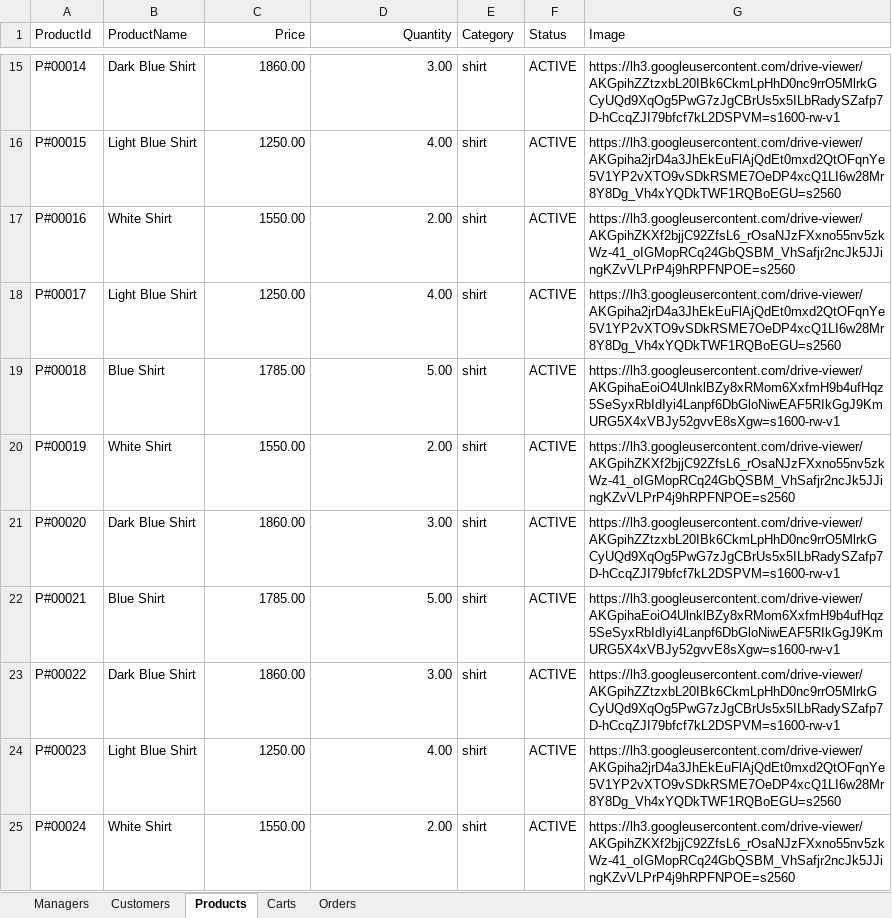
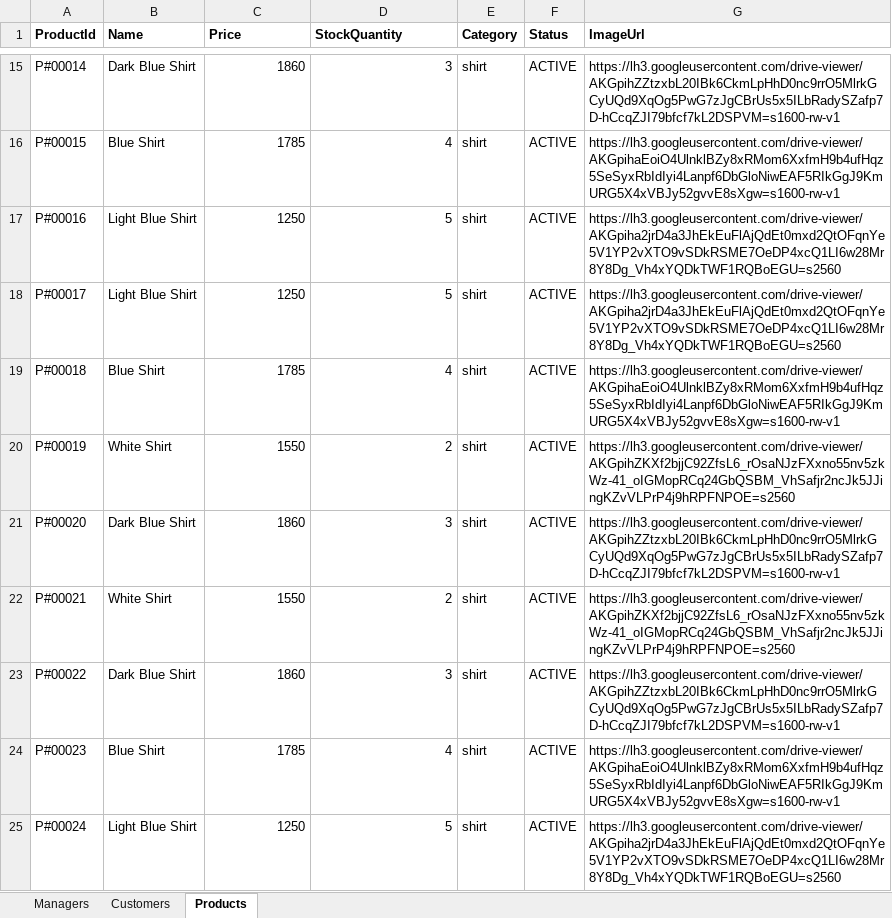
Before and after one commit to LuckySingh1234/OnlineStoreAppBackendAPI, an Excel workbook: data/OnlineStoreAppDatabase.xlsx, sheet Products, drawn as a sheet; only a part is shown, gaps mark what is left out; values as stored, in another font and other column widths than the file's, no borders; the diff covers the shown part only; the diff names each change by its address in the sheet, - before the commit and + after, or states it on an @@ line.

```diff
--- a/data/OnlineStoreAppDatabase.xlsx (sheet Products)
+++ b/data/OnlineStoreAppDatabase.xlsx (sheet Products)
-sheet tab: Carts
-sheet tab: Orders
-A1:G1 bold: off
+A1:G1 bold: on
-B1: ProductName
+B1: Name
-C1:D1 alignment: right
+C1:D1 alignment: left
-D1: Quantity
+D1: StockQuantity
-G1: Image
+G1: ImageUrl
-C15 (Price): 1860.00
+C15 (Price): 1860
-D15 (StockQuantity): 3.00
+D15 (StockQuantity): 3
-B16 (Name): Light Blue Shirt
+B16 (Name): Blue Shirt
-C16 (Price): 1250.00
+C16 (Price): 1785
-D16 (StockQuantity): 4.00
+D16 (StockQuantity): 4
-G16 (ImageUrl): https://lh3.googleusercontent.com/drive-viewer/AKGpiha2jrD4a3JhEkEuFlAjQdEt0mxd2QtOFqnYe5V1YP2vXTO9vSDkRSME7OeDP4xcQ1LI6w28Mr8Y8Dg_Vh4xYQDkTWF1RQBoEGU=s2560
+G16 (ImageUrl): https://lh3.googleusercontent.com/drive-viewer/AKGpihaEoiO4UlnklBZy8xRMom6XxfmH9b4ufHqz5SeSyxRbIdIyi4Lanpf6DbGloNiwEAF5RIkGgJ9KmURG5X4xVBJy52gvvE8sXgw=s1600-rw-v1
-B17 (Name): White Shirt
+B17 (Name): Light Blue Shirt
-C17 (Price): 1550.00
+C17 (Price): 1250
-D17 (StockQuantity): 2.00
+D17 (StockQuantity): 5
-G17 (ImageUrl): https://lh3.googleusercontent.com/drive-viewer/AKGpihZKXf2bjjC92ZfsL6_rOsaNJzFXxno55nv5zkWz-41_oIGMopRCq24GbQSBM_VhSafjr2ncJk5JJingKZvVLPrP4j9hRPFNPOE=s2560
+G17 (ImageUrl): https://lh3.googleusercontent.com/drive-viewer/AKGpiha2jrD4a3JhEkEuFlAjQdEt0mxd2QtOFqnYe5V1YP2vXTO9vSDkRSME7OeDP4xcQ1LI6w28Mr8Y8Dg_Vh4xYQDkTWF1RQBoEGU=s2560
-C18 (Price): 1250.00
+C18 (Price): 1250
-D18 (StockQuantity): 4.00
+D18 (StockQuantity): 5
-C19 (Price): 1785.00
+C19 (Price): 1785
-D19 (StockQuantity): 5.00
+D19 (StockQuantity): 4
-C20 (Price): 1550.00
+C20 (Price): 1550
-D20 (StockQuantity): 2.00
+D20 (StockQuantity): 2
-C21 (Price): 1860.00
+C21 (Price): 1860
-D21 (StockQuantity): 3.00
+D21 (StockQuantity): 3
-B22 (Name): Blue Shirt
+B22 (Name): White Shirt
-C22 (Price): 1785.00
+C22 (Price): 1550
-D22 (StockQuantity): 5.00
+D22 (StockQuantity): 2
-G22 (ImageUrl): https://lh3.googleusercontent.com/drive-viewer/AKGpihaEoiO4UlnklBZy8xRMom6XxfmH9b4ufHqz5SeSyxRbIdIyi4Lanpf6DbGloNiwEAF5RIkGgJ9KmURG5X4xVBJy52gvvE8sXgw=s1600-rw-v1
+G22 (ImageUrl): https://lh3.googleusercontent.com/drive-viewer/AKGpihZKXf2bjjC92ZfsL6_rOsaNJzFXxno55nv5zkWz-41_oIGMopRCq24GbQSBM_VhSafjr2ncJk5JJingKZvVLPrP4j9hRPFNPOE=s2560
-C23 (Price): 1860.00
+C23 (Price): 1860
-D23 (StockQuantity): 3.00
+D23 (StockQuantity): 3
-B24 (Name): Light Blue Shirt
+B24 (Name): Blue Shirt
-C24 (Price): 1250.00
+C24 (Price): 1785
-D24 (StockQuantity): 4.00
+D24 (StockQuantity): 4
-G24 (ImageUrl): https://lh3.googleusercontent.com/drive-viewer/AKGpiha2jrD4a3JhEkEuFlAjQdEt0mxd2QtOFqnYe5V1YP2vXTO9vSDkRSME7OeDP4xcQ1LI6w28Mr8Y8Dg_Vh4xYQDkTWF1RQBoEGU=s2560
+G24 (ImageUrl): https://lh3.googleusercontent.com/drive-viewer/AKGpihaEoiO4UlnklBZy8xRMom6XxfmH9b4ufHqz5SeSyxRbIdIyi4Lanpf6DbGloNiwEAF5RIkGgJ9KmURG5X4xVBJy52gvvE8sXgw=s1600-rw-v1
-B25 (Name): White Shirt
+B25 (Name): Light Blue Shirt
-C25 (Price): 1550.00
+C25 (Price): 1250
-D25 (StockQuantity): 2.00
+D25 (StockQuantity): 5
-G25 (ImageUrl): https://lh3.googleusercontent.com/drive-viewer/AKGpihZKXf2bjjC92ZfsL6_rOsaNJzFXxno55nv5zkWz-41_oIGMopRCq24GbQSBM_VhSafjr2ncJk5JJingKZvVLPrP4j9hRPFNPOE=s2560
+G25 (ImageUrl): https://lh3.googleusercontent.com/drive-viewer/AKGpiha2jrD4a3JhEkEuFlAjQdEt0mxd2QtOFqnYe5V1YP2vXTO9vSDkRSME7OeDP4xcQ1LI6w28Mr8Y8Dg_Vh4xYQDkTWF1RQBoEGU=s2560
```
Also changed, not shown: 4 removed rows and 249 edited cells elsewhere in this sheet, sheet Customers, sheet Managers, 4 other files.
